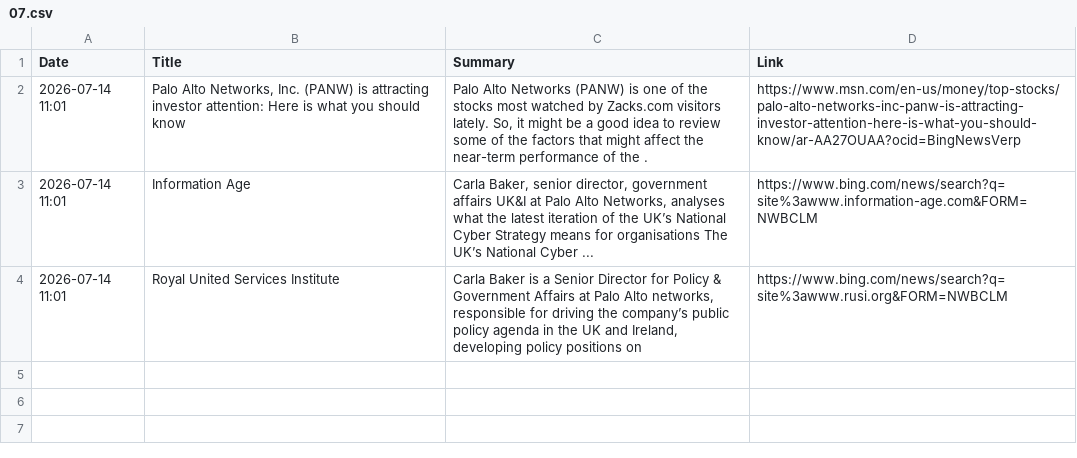
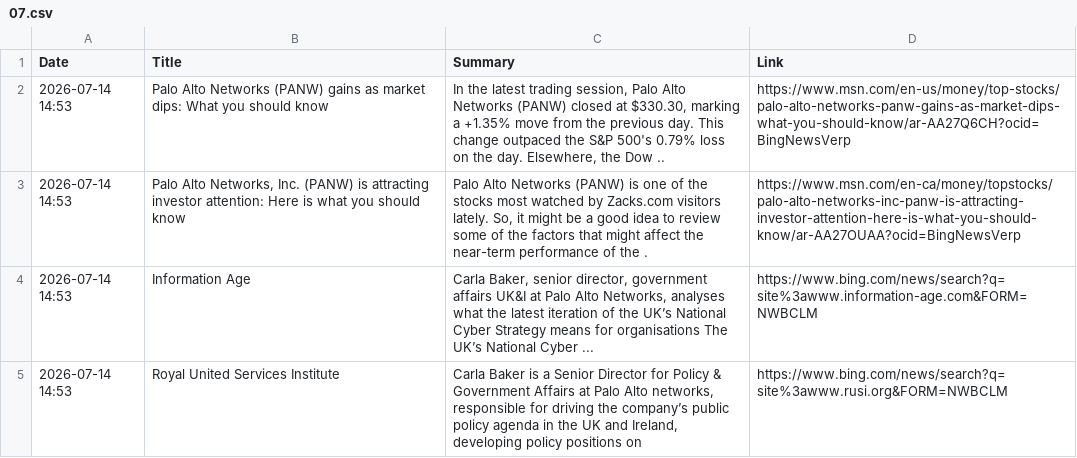
Before and after one commit to ashnaHPR/HPRxPANW-UK-tracker, a CSV file: summaries/monthly/2026/07.csv, drawn as a sheet.

```diff
--- a/summaries/monthly/2026/07.csv
+++ b/summaries/monthly/2026/07.csv
@@ -1,4 +1,5 @@
 Date,Title,Summary,Link
-2026-07-14 11:01,"Palo Alto Networks, Inc. (PANW) is attracting investor attention: Here is what you should know","Palo Alto Networks (PANW) is one of the stocks most watched by Zacks.com visitors lately. So, it might be a good idea to review some of the factors that might affect the near-term performance of the .",https://www.msn.com/en-us/money/top-stocks/palo-alto-networks-inc-panw-is-attracting-investor-attention-here-is-what-you-should-know/ar-AA27OUAA?ocid=BingNewsVerp
-2026-07-14 11:01,Information Age,"Carla Baker, senior director, government affairs UK&I at Palo Alto Networks, analyses what the latest iteration of the UK’s National Cyber Strategy means for organisations The UK’s National Cyber ...",https://www.bing.com/news/search?q=site%3awww.information-age.com&FORM=NWBCLM
-2026-07-14 11:01,Royal United Services Institute,"Carla Baker is a Senior Director for Policy & Government Affairs at Palo Alto networks, responsible for driving the company’s public policy agenda in the UK and Ireland, developing policy positions on",https://www.bing.com/news/search?q=site%3awww.rusi.org&FORM=NWBCLM
+2026-07-14 14:53,Palo Alto Networks (PANW) gains as market dips: What you should know,"In the latest trading session, Palo Alto Networks (PANW) closed at $330.30, marking a +1.35% move from the previous day. This change outpaced the S&P 500's 0.79% loss on the day. Elsewhere, the Dow ..",https://www.msn.com/en-us/money/top-stocks/palo-alto-networks-panw-gains-as-market-dips-what-you-should-know/ar-AA27Q6CH?ocid=BingNewsVerp
+2026-07-14 14:53,"Palo Alto Networks, Inc. (PANW) is attracting investor attention: Here is what you should know","Palo Alto Networks (PANW) is one of the stocks most watched by Zacks.com visitors lately. So, it might be a good idea to review some of the factors that might affect the near-term performance of the .",https://www.msn.com/en-ca/money/topstocks/palo-alto-networks-inc-panw-is-attracting-investor-attention-here-is-what-you-should-know/ar-AA27OUAA?ocid=BingNewsVerp
+2026-07-14 14:53,Information Age,"Carla Baker, senior director, government affairs UK&I at Palo Alto Networks, analyses what the latest iteration of the UK’s National Cyber Strategy means for organisations The UK’s National Cyber ...",https://www.bing.com/news/search?q=site%3awww.information-age.com&FORM=NWBCLM
+2026-07-14 14:53,Royal United Services Institute,"Carla Baker is a Senior Director for Policy & Government Affairs at Palo Alto networks, responsible for driving the company’s public policy agenda in the UK and Ireland, developing policy positions on",https://www.bing.com/news/search?q=site%3awww.rusi.org&FORM=NWBCLM
```
Also changed, not shown: 1 other file.
